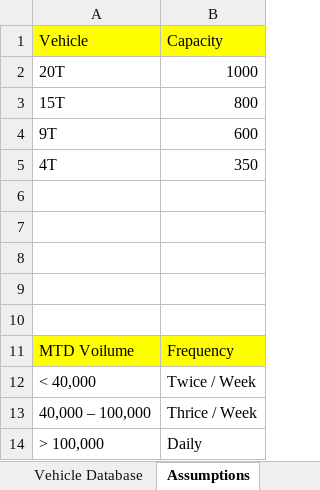
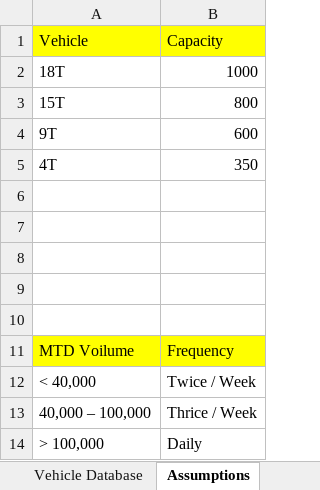
Before and after one commit to DeeAI-byte/TMS, an Excel workbook: data/Distributor_wise_Max_Vehicle_Capacity.xlsx, sheet Assumptions, drawn as a sheet; values as stored, in another font and other column widths than the file's, no borders; the diff names each change by its address in the sheet, - before the commit and + after, or states it on an @@ line.

Commit message:
Add files via upload

```diff
--- a/data/Distributor_wise_Max_Vehicle_Capacity.xlsx (sheet Assumptions)
+++ b/data/Distributor_wise_Max_Vehicle_Capacity.xlsx (sheet Assumptions)
-A2: 20T
+A2: 18T
```
